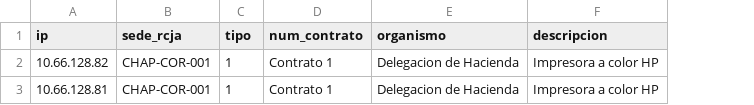
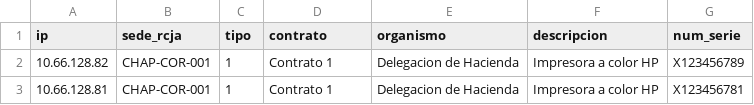
Before and after one commit to pmerida08/impresorasApp, a CSV file: printers_template.csv, drawn as a sheet; the diff names each change by its address in the sheet, - before the commit and + after, or states it on an @@ line.

```diff
--- a/printers_template.csv
+++ b/printers_template.csv
+column G (num_serie), rows 2-3: X123456789 | X123456781
-D1: num_contrato
+D1: contrato
```
Also changed, not shown: 4 other files.
